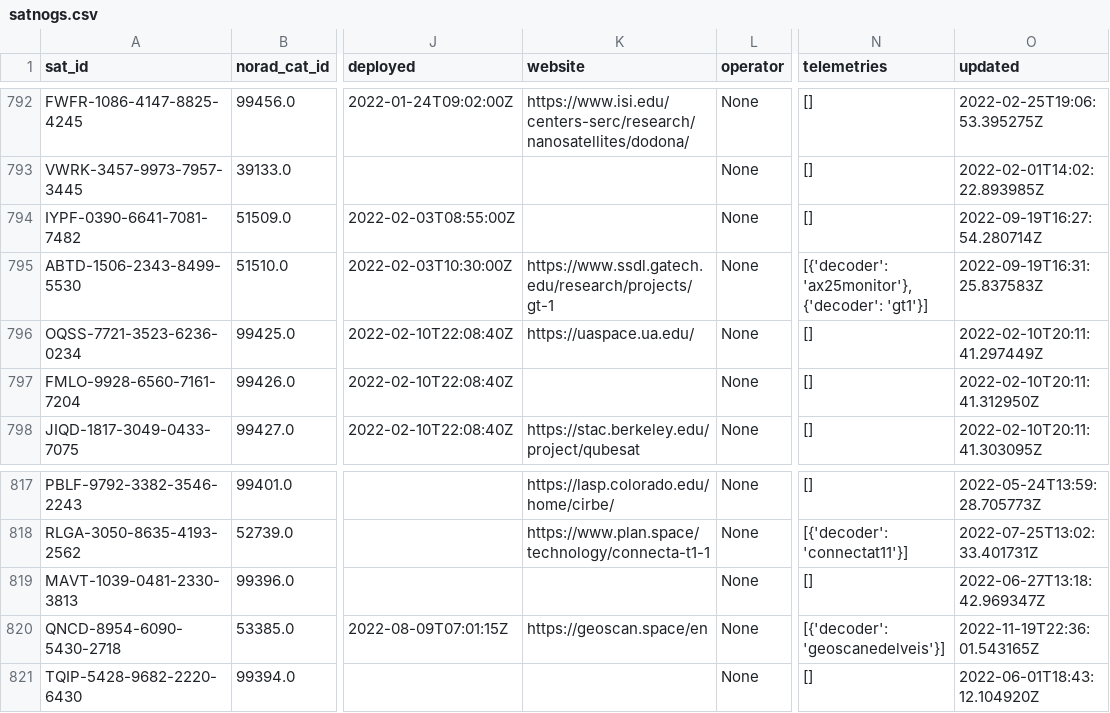
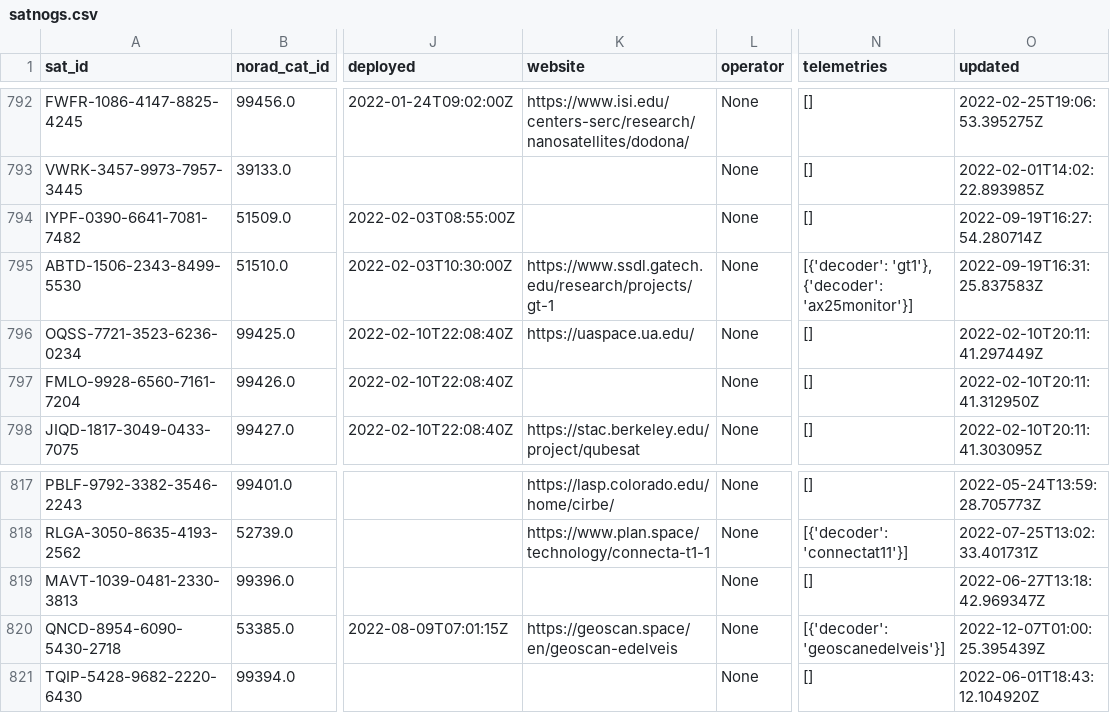
Before and after one commit to maruko8k/amateur-satellite-database, a CSV file: data/satnogs.csv, drawn as a sheet; only a part is shown, gaps mark what is left out; the diff names each change by its address in the sheet, - before the commit and + after, or states it on an @@ line.

```diff
--- a/data/satnogs.csv
+++ b/data/satnogs.csv
-N795 (telemetries): [{'decoder': 'ax25monitor'}, {'decoder': 'gt1'}]
+N795 (telemetries): [{'decoder': 'gt1'}, {'decoder': 'ax25monitor'}]
-K820 (website): https://geoscan.space/en
+K820 (website): https://geoscan.space/en/geoscan-edelveis
-O820 (updated): 2022-11-19T22:36:01.543165Z
+O820 (updated): 2022-12-07T01:00:25.395439Z
```
Also changed, not shown: 1 other file.
